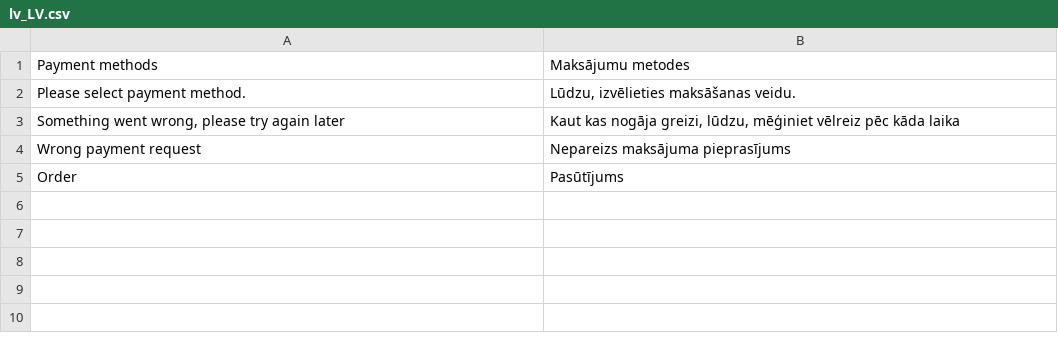
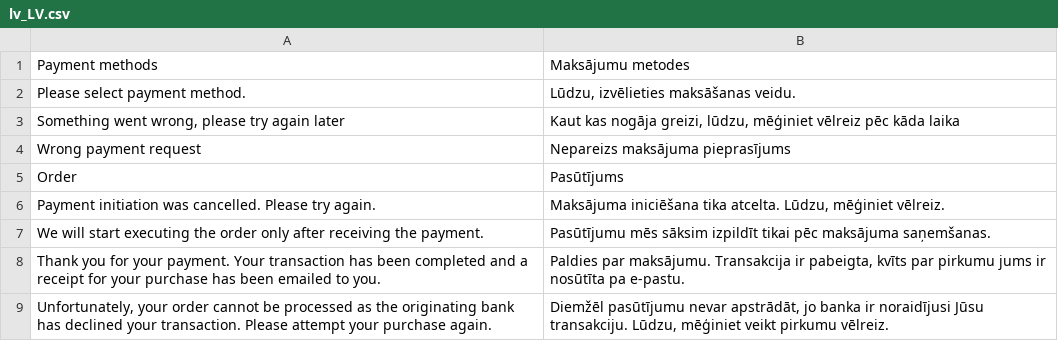
Before and after one commit to getkevin/kevin-magento2, a CSV file: i18n/lv_LV.csv, drawn as a sheet.

```diff
--- a/i18n/lv_LV.csv
+++ b/i18n/lv_LV.csv
@@ -5 +5,5 @@
 "Order","Pasūtījums"
+"Payment initiation was cancelled. Please try again.","Maksājuma iniciēšana tika atcelta. Lūdzu, mēģiniet vēlreiz."
+"We will start executing the order only after receiving the payment.","Pasūtījumu mēs sāksim izpildīt tikai pēc maksājuma saņemšanas."
+"Thank you for your payment. Your transaction has been completed and a receipt for your purchase has been emailed to you.","Paldies par maksājumu. Transakcija ir pabeigta, kvīts par pirkumu jums ir nosūtīta pa e-pastu."
+"Unfortunately, your order cannot be processed as the originating bank has declined your transaction. Please attempt your purchase again.","Diemžēl pasūtījumu nevar apstrādāt, jo banka ir noraidījusi Jūsu transakciju. Lūdzu, mēģiniet veikt pirkumu vēlreiz."
```
Also changed, not shown: i18n/et_EE.csv, i18n/fi_FI.csv, 2 other files.
